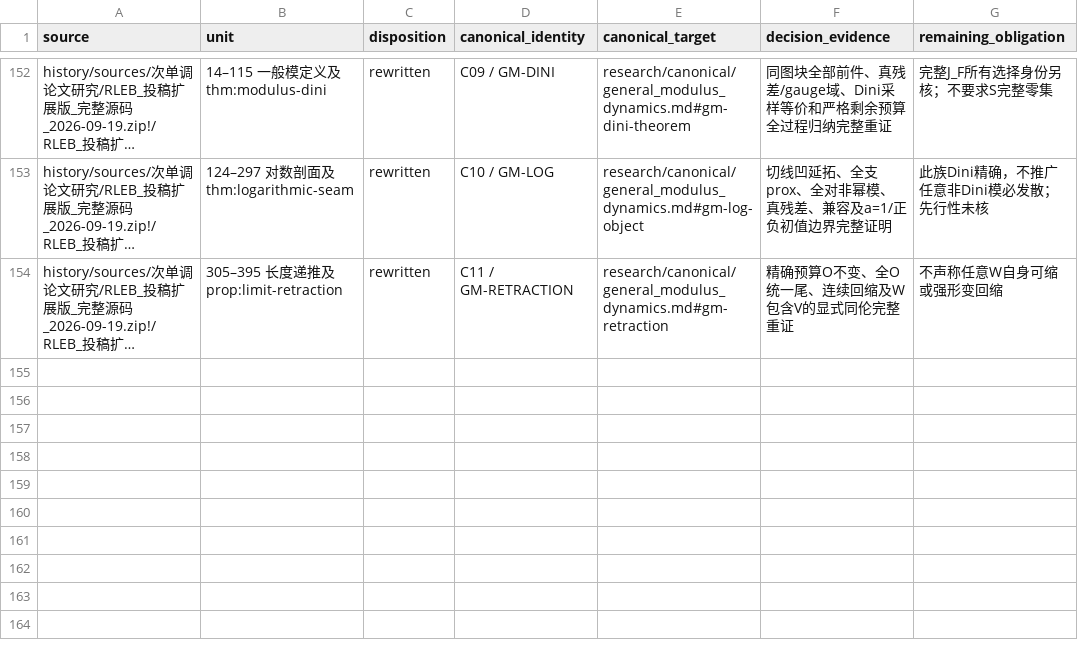
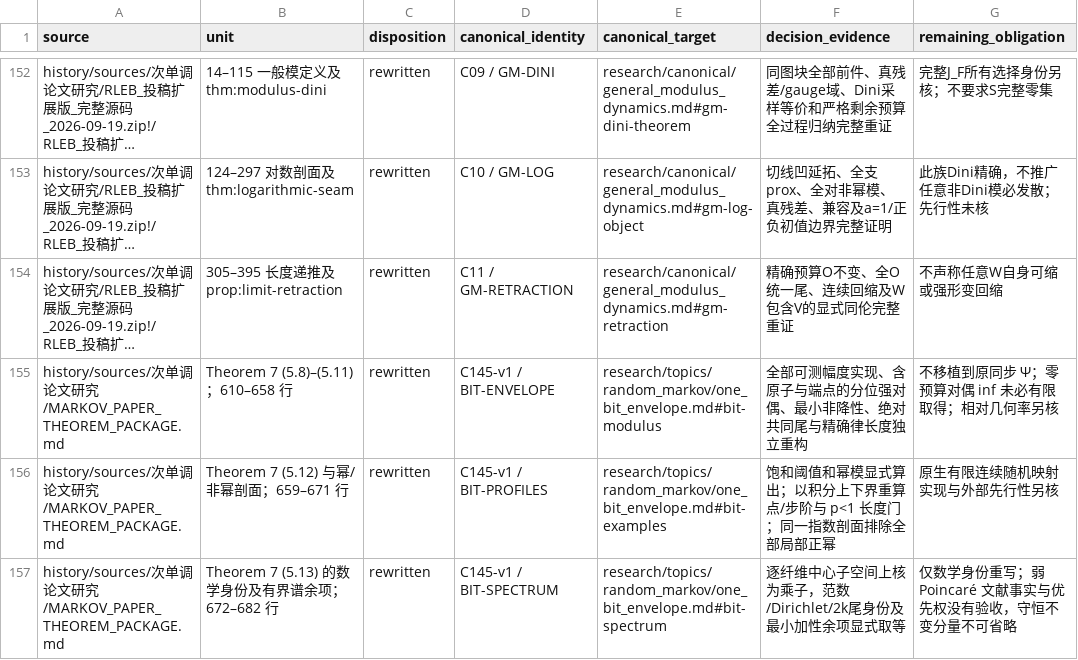
Before and after one commit to SOMEBODYJUN/ppa, a TSV file: research/audit/UNIT_DISPOSITIONS.tsv, drawn as a sheet; only a part is shown, gaps mark what is left out; long unchanged cells end in …; the diff names each change by its address in the sheet, - before the commit and + after, or states it on an @@ line.

Commit message:
Close global coordination findings and prove the one-bit envelope after blank review

```diff
--- a/research/audit/UNIT_DISPOSITIONS.tsv
+++ b/research/audit/UNIT_DISPOSITIONS.tsv
+row 155: history/sources/次单调论文研究/MARKOV_PAPER_THEOREM_PACKAGE.md | Theorem 7 (5.8)–(5.11)；610–658 行 | rewritten | C145-v1 / BIT-ENVELOPE | research/topics/random_markov/one_bit_envelope.md#bit-modulus | 全部可测幅度实现、含原子与端点的分位强对偶、最小非降性、绝对共同尾与精确律长度独立重构 | 不移植到原同步 Ψ；零预算对偶 inf 未必有限取得；相对几何率另核
+row 156: history/sources/次单调论文研究/MARKOV_PAPER_THEOREM_PACKAGE.md | Theorem 7 (5.12) 与幂/非幂剖面；659–671 行 | rewritten | C145-v1 / BIT-PROFILES | research/topics/random_markov/one_bit_envelope.md#bit-examples | 饱和阈值和幂模显式算出；以积分上下界重算点/步阶与 p<1 长度门；同一指数剖面排除全部局部正幂 | 原生有限连续随机映射实现与外部先行性另核
+row 157: history/sources/次单调论文研究/MARKOV_PAPER_THEOREM_PACKAGE.md | Theorem 7 (5.13) 的数学身份及有界谱余项；672–682 行 | rewritten | C145-v1 / BIT-SPECTRUM | research/topics/random_markov/one_bit_envelope.md#bit-spectrum | 逐纤维中心子空间上核为乘子，范数/Dirichlet/2k尾身份及最小加性余项显式取等 | 仅数学身份重写；弱 Poincaré 文献事实与优先权没有验收，守恒不变分量不可省略
```
Also changed, not shown: 20 other files.
